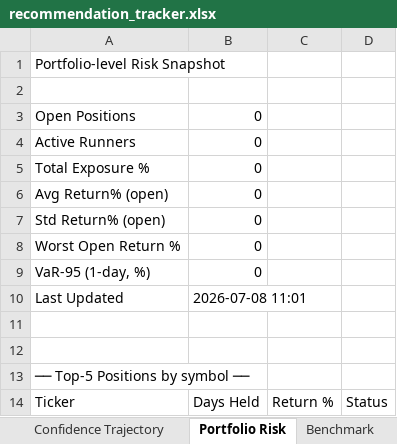
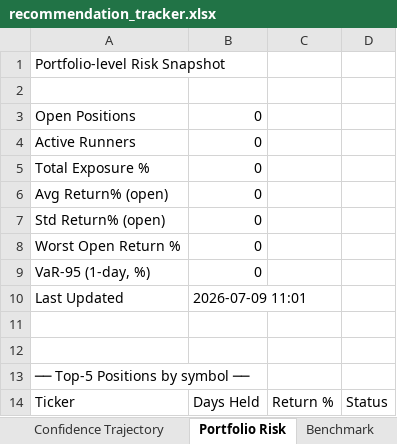
Before and after one commit to Gdsk-Sravan/Analyse-recommend-track, an Excel workbook: recommendation_tracker.xlsx, sheet Portfolio Risk, drawn as a sheet; values as stored, in another font and other column widths than the file's, no borders; the diff names each change by its address in the sheet, - before the commit and + after, or states it on an @@ line.

```diff
--- a/recommendation_tracker.xlsx (sheet Portfolio Risk)
+++ b/recommendation_tracker.xlsx (sheet Portfolio Risk)
-B10: 2026-07-08 11:01
+B10: 2026-07-09 11:01
```
Also changed, not shown: sheet Benchmark, sheet Equity Curve, sheet Performance Summary, 1 other file.
